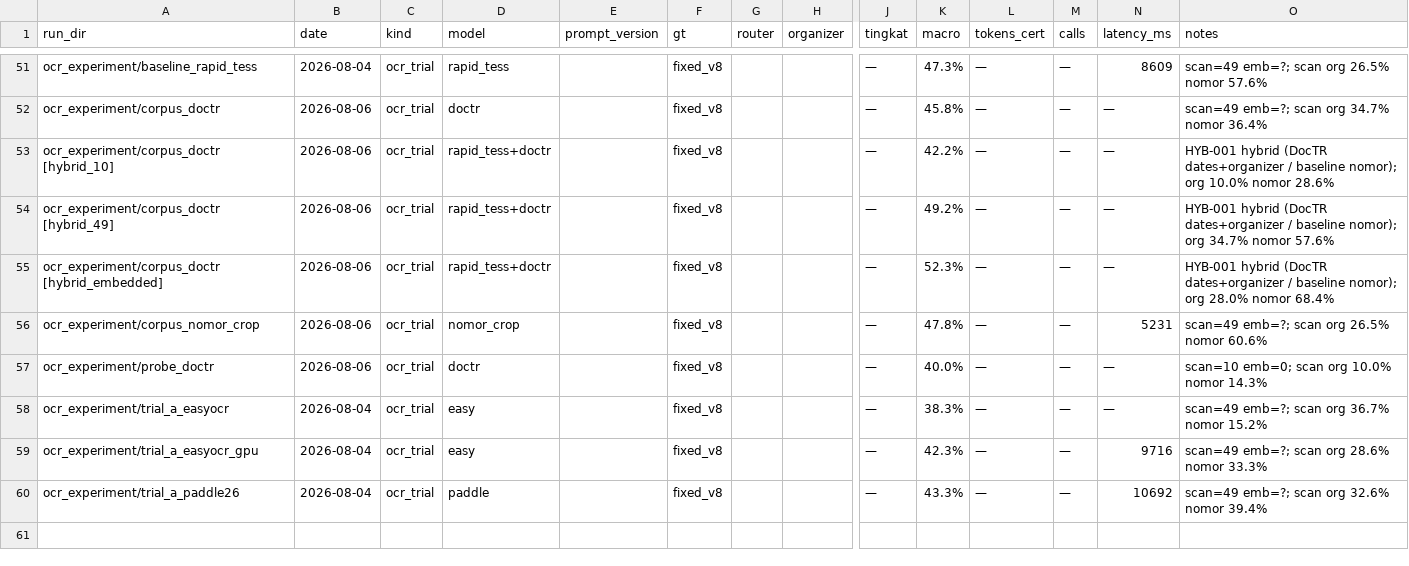
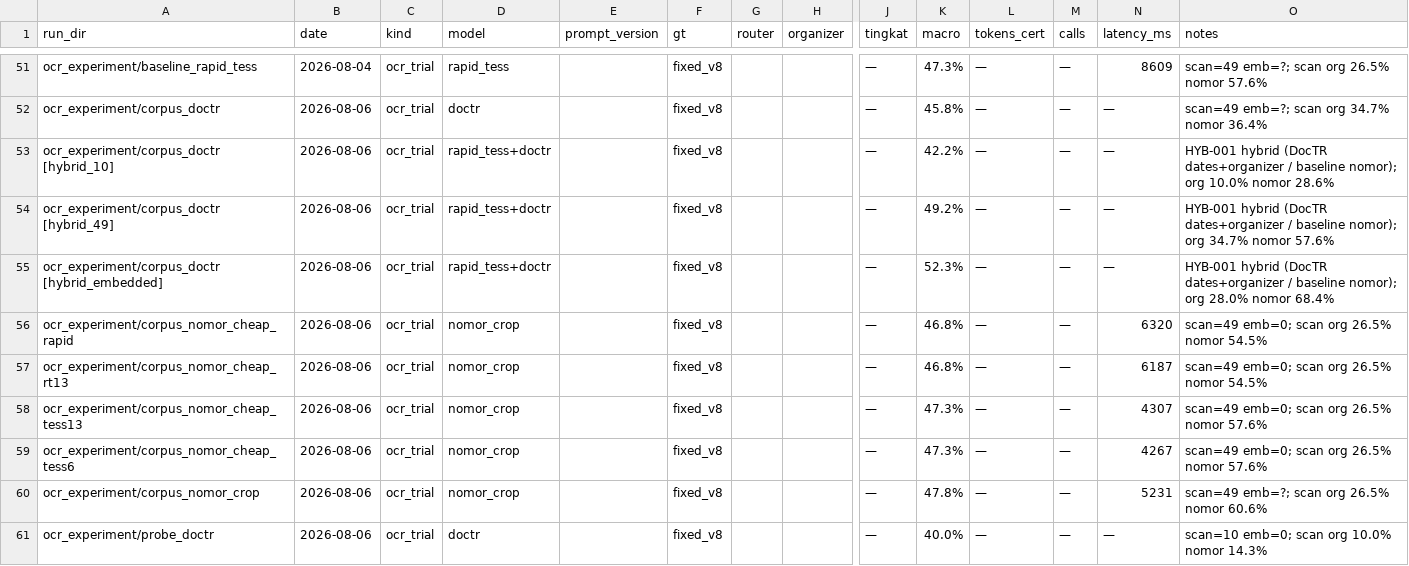
Before and after one commit to Primarizki21/certificate-autofill, a CSV file: docs/report/runs_summary.csv, drawn as a sheet; only a part is shown, gaps mark what is left out; the shorter side is filled out with more unchanged rows; rows hold the shown columns only; the diff names each change by its address in the sheet, - before the commit and + after, or states it on an @@ line.

Commit message:
test(nc002): region-OCR murah FAIL — recovery nomor melekat ke multi-config tess
NC-002: tes 4 varian region-OCR murah (rapid / tess_psm6 / tess_psm13 /
rapid+tess_psm13) vs control rapid_tess (NC-001). Semua FAIL gate:
- nomor max 57.6% (= baseline) < 60.6%; rapid & combo regress ke 54.5%
- latency floor 4.3s (didominasi anchor full-page + region re-render,
  bukan OCR region) > 1.5s

Kesimpulan: +3pt NC-001 tidak bisa direproduksi dgn engine tunggal;
multi-config tess (psm '',6,11) esensial. ENABLE_OCR_NUMBER_2PASS tetap
default false. Ledger +NC-002 FAIL; runs_summary +4 run.

```diff
--- a/docs/report/runs_summary.csv
+++ b/docs/report/runs_summary.csv
+row 56: ocr_experiment/corpus_nomor_cheap_rapid | 2026-08-06 | ocr_trial | nomor_crop |  | fixed_v8 |  |  | — | 46.8% | — | — | 6320 | scan=49 emb=0; scan org 26.5% nomor 54.5%
+row 57: ocr_experiment/corpus_nomor_cheap_rt13 | 2026-08-06 | ocr_trial | nomor_crop |  | fixed_v8 |  |  | — | 46.8% | — | — | 6187 | scan=49 emb=0; scan org 26.5% nomor 54.5%
+row 58: ocr_experiment/corpus_nomor_cheap_tess13 | 2026-08-06 | ocr_trial | nomor_crop |  | fixed_v8 |  |  | — | 47.3% | — | — | 4307 | scan=49 emb=0; scan org 26.5% nomor 57.6%
+row 59: ocr_experiment/corpus_nomor_cheap_tess6 | 2026-08-06 | ocr_trial | nomor_crop |  | fixed_v8 |  |  | — | 47.3% | — | — | 4267 | scan=49 emb=0; scan org 26.5% nomor 57.6%
```
Also changed, not shown: 4 other files.
